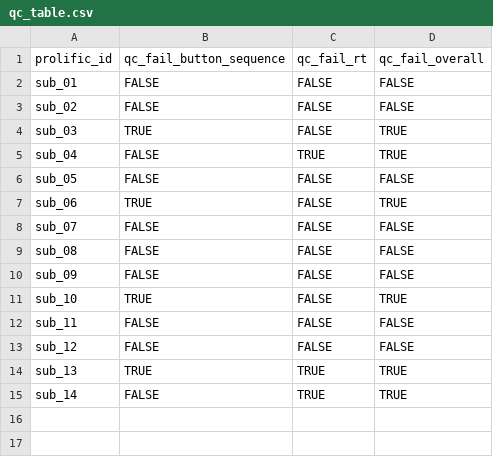
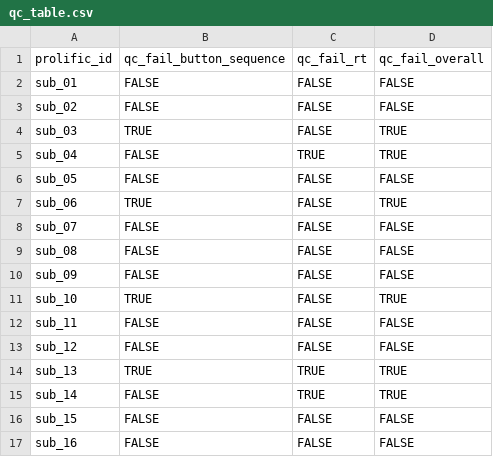
Before and after one commit to LevanBokeria/density_2_analysis, a CSV file: results/pilots/preprocessed_data/qc_table.csv, drawn as a sheet; the diff names each change by its address in the sheet, - before the commit and + after, or states it on an @@ line.

```diff
--- a/results/pilots/preprocessed_data/qc_table.csv
+++ b/results/pilots/preprocessed_data/qc_table.csv
+row 16: sub_15 | FALSE | FALSE | FALSE
+row 17: sub_16 | FALSE | FALSE | FALSE
```
Also changed, not shown: 2 other files.
